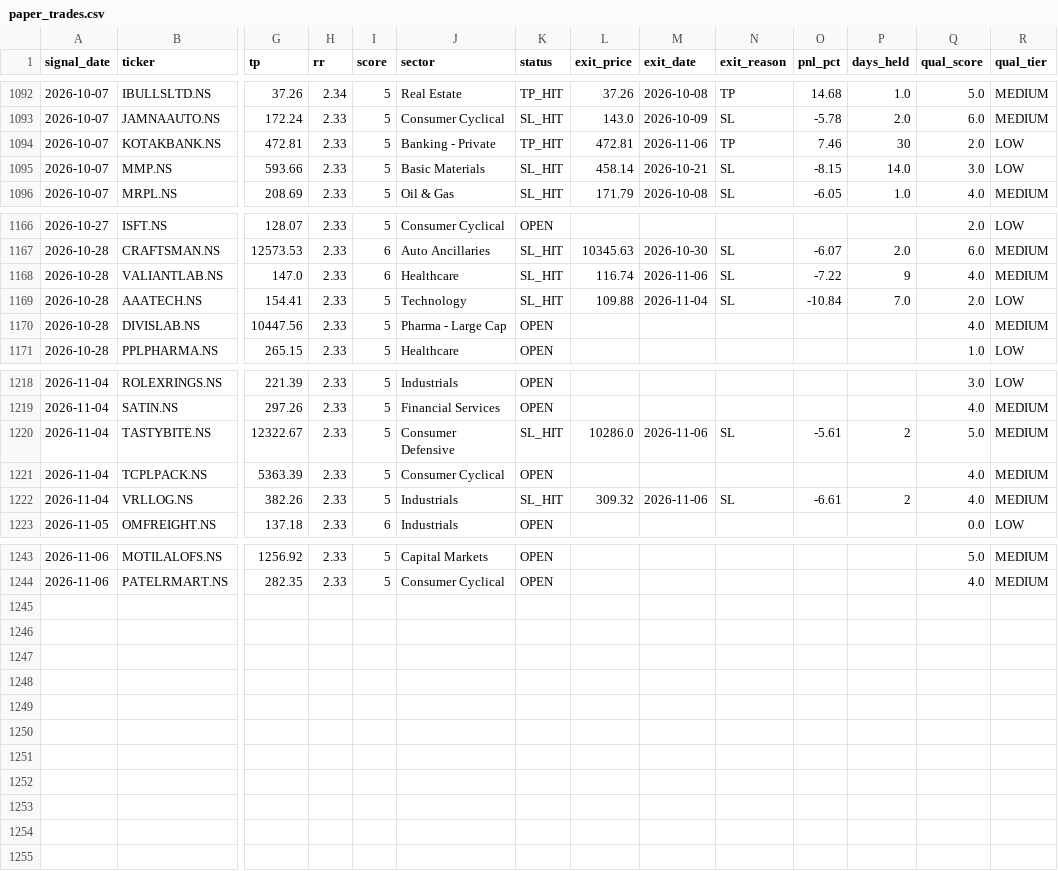
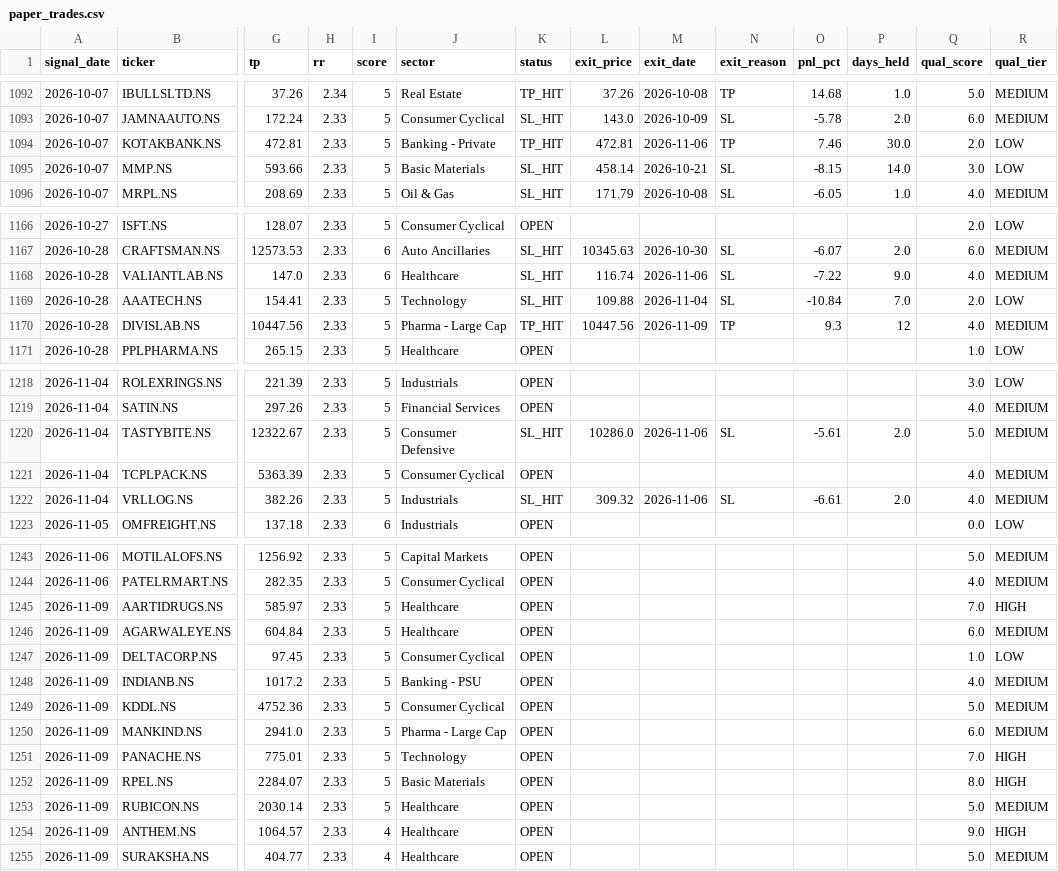
Before and after one commit to Tilak004/quant_backtesting, a CSV file: logs/paper_trades.csv, drawn as a sheet; only a part is shown, gaps mark what is left out; rows hold the shown columns only; the diff covers the shown part only; the diff names each change by its address in the sheet, - before the commit and + after, or states it on an @@ line.

```diff
--- a/logs/paper_trades.csv
+++ b/logs/paper_trades.csv
-P1094 (days_held): 30
+P1094 (days_held): 30.0
-P1168 (days_held): 9
+P1168 (days_held): 9.0
-K1170 (status): OPEN
+K1170 (status): TP_HIT
-L1170 (exit_price): (empty)
+L1170 (exit_price): 10447.56
-M1170 (exit_date): (empty)
+M1170 (exit_date): 2026-11-09
-N1170 (exit_reason): (empty)
+N1170 (exit_reason): TP
-O1170 (pnl_pct): (empty)
+O1170 (pnl_pct): 9.3
-P1170 (days_held): (empty)
+P1170 (days_held): 12
-P1220 (days_held): 2
+P1220 (days_held): 2.0
-P1222 (days_held): 2
+P1222 (days_held): 2.0
+row 1245: 2026-11-09 | AARTIDRUGS.NS | 585.97 | 2.33 | 5 | Healthcare | OPEN |  |  |  |  |  | 7.0 | HIGH
+row 1246: 2026-11-09 | AGARWALEYE.NS | 604.84 | 2.33 | 5 | Healthcare | OPEN |  |  |  |  |  | 6.0 | MEDIUM
+row 1247: 2026-11-09 | DELTACORP.NS | 97.45 | 2.33 | 5 | Consumer Cyclical | OPEN |  |  |  |  |  | 1.0 | LOW
+row 1248: 2026-11-09 | INDIANB.NS | 1017.2 | 2.33 | 5 | Banking - PSU | OPEN |  |  |  |  |  | 4.0 | MEDIUM
+row 1249: 2026-11-09 | KDDL.NS | 4752.36 | 2.33 | 5 | Consumer Cyclical | OPEN |  |  |  |  |  | 5.0 | MEDIUM
+row 1250: 2026-11-09 | MANKIND.NS | 2941.0 | 2.33 | 5 | Pharma - Large Cap | OPEN |  |  |  |  |  | 6.0 | MEDIUM
+row 1251: 2026-11-09 | PANACHE.NS | 775.01 | 2.33 | 5 | Technology | OPEN |  |  |  |  |  | 7.0 | HIGH
+row 1252: 2026-11-09 | RPEL.NS | 2284.07 | 2.33 | 5 | Basic Materials | OPEN |  |  |  |  |  | 8.0 | HIGH
+row 1253: 2026-11-09 | RUBICON.NS | 2030.14 | 2.33 | 5 | Healthcare | OPEN |  |  |  |  |  | 5.0 | MEDIUM
+row 1254: 2026-11-09 | ANTHEM.NS | 1064.57 | 2.33 | 4 | Healthcare | OPEN |  |  |  |  |  | 9.0 | HIGH
+row 1255: 2026-11-09 | SURAKSHA.NS | 404.77 | 2.33 | 4 | Healthcare | OPEN |  |  |  |  |  | 5.0 | MEDIUM
```
Also changed, not shown: 13 edited cells elsewhere in this file.
